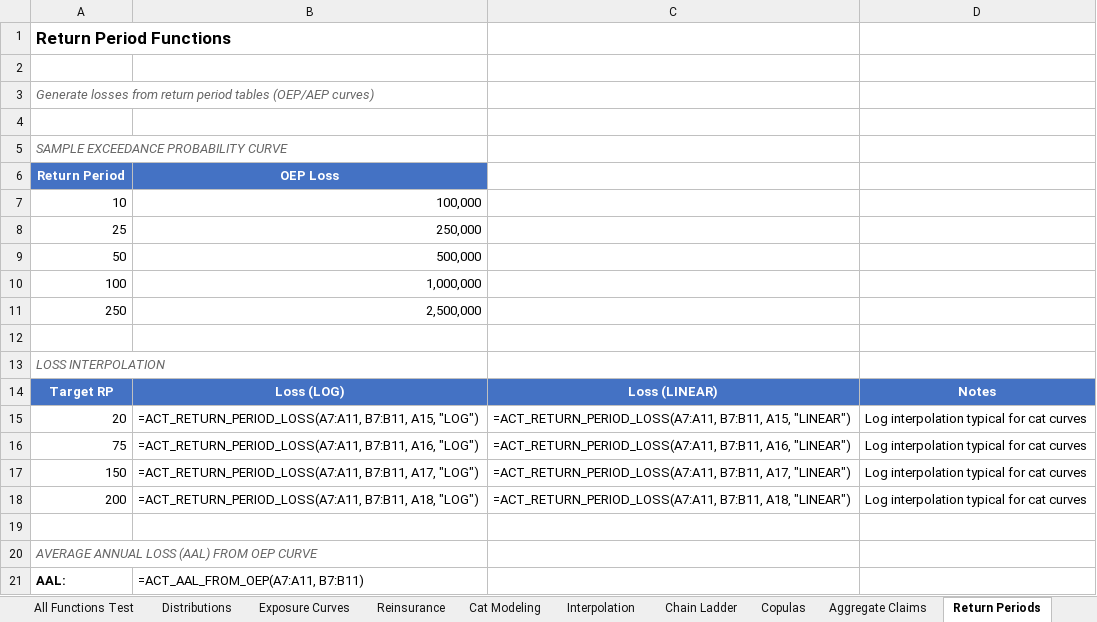
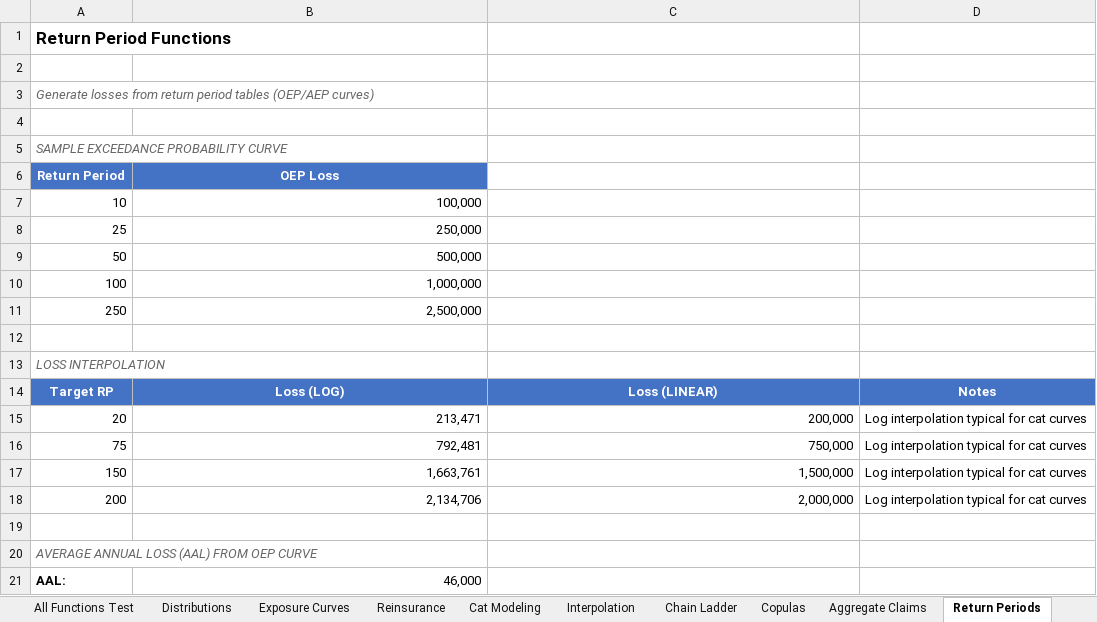
Before and after one commit to mdevans21/actuarial_add_in, an Excel workbook: excel/actuarial_add_in.xlsx, sheet Return Periods, drawn as a sheet; values as stored, in another font and other column widths than the file's, no borders; formulas without a stored value are shown as written; charts and pictures not drawn; the diff names each change by its address in the sheet, - before the commit and + after, or states it on an @@ line.

```diff
--- a/excel/actuarial_add_in.xlsx (sheet Return Periods)
+++ b/excel/actuarial_add_in.xlsx (sheet Return Periods)
-B15 (OEP Loss): =ACT_RETURN_PERIOD_LOSS(A7:A11, B7:B11, A15, "LOG")
+B15 (OEP Loss): 213,471
-C15: =ACT_RETURN_PERIOD_LOSS(A7:A11, B7:B11, A15, "LINEAR")
+C15: 200,000
-B16 (OEP Loss): =ACT_RETURN_PERIOD_LOSS(A7:A11, B7:B11, A16, "LOG")
+B16 (OEP Loss): 792,481
-C16: =ACT_RETURN_PERIOD_LOSS(A7:A11, B7:B11, A16, "LINEAR")
+C16: 750,000
-B17 (OEP Loss): =ACT_RETURN_PERIOD_LOSS(A7:A11, B7:B11, A17, "LOG")
+B17 (OEP Loss): 1,663,761
-C17: =ACT_RETURN_PERIOD_LOSS(A7:A11, B7:B11, A17, "LINEAR")
+C17: 1,500,000
-B18 (OEP Loss): =ACT_RETURN_PERIOD_LOSS(A7:A11, B7:B11, A18, "LOG")
+B18 (OEP Loss): 2,134,706
-C18: =ACT_RETURN_PERIOD_LOSS(A7:A11, B7:B11, A18, "LINEAR")
+C18: 2,000,000
-B21 (OEP Loss): =ACT_AAL_FROM_OEP(A7:A11, B7:B11)
+B21 (OEP Loss): 46,000
```
Also changed, not shown: sheet Distributions, sheet Copulas, sheet Chain Ladder, sheet Exposure Curves, sheet Aggregate Claims, sheet All Functions Test, 4 more sheets, charts or pictures, 2 other files.
